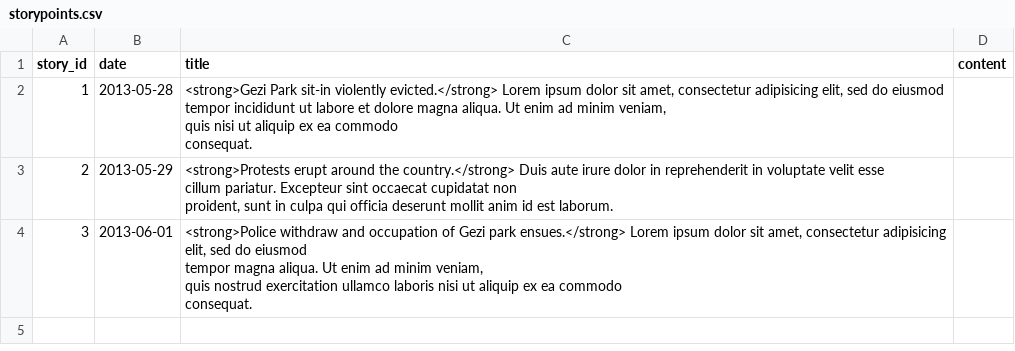
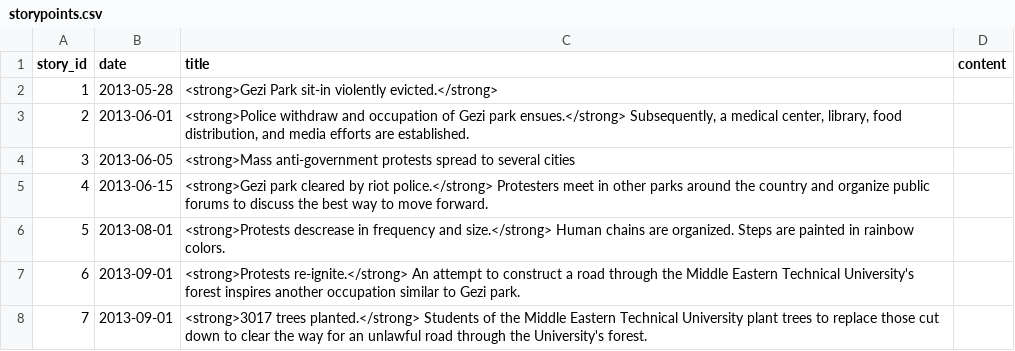
Before and after one commit to jklue/crisiscoverage, a CSV file: productiondata/turkish-revolt/storypoints.csv, drawn as a sheet.

Commit message:
storypoint updates

```diff
--- a/productiondata/turkish-revolt/storypoints.csv
+++ b/productiondata/turkish-revolt/storypoints.csv
@@ -1,12 +1,8 @@
 story_id,date,title,content
-"1","2013-05-28","<strong>Gezi Park sit-in violently evicted.</strong> Lorem ipsum dolor sit amet, consectetur adipisicing elit, sed do eiusmod
-tempor incididunt ut labore et dolore magna aliqua. Ut enim ad minim veniam,
-quis nisi ut aliquip ex ea commodo
-consequat."
-"2","2013-05-29","<strong>Protests erupt around the country.</strong> Duis aute irure dolor in reprehenderit in voluptate velit esse
-cillum pariatur. Excepteur sint occaecat cupidatat non
-proident, sunt in culpa qui officia deserunt mollit anim id est laborum."
-"3","2013-06-01","<strong>Police withdraw and occupation of Gezi park ensues.</strong> Lorem ipsum dolor sit amet, consectetur adipisicing elit, sed do eiusmod
-tempor magna aliqua. Ut enim ad minim veniam,
-quis nostrud exercitation ullamco laboris nisi ut aliquip ex ea commodo
-consequat."
+"1","2013-05-28","<strong>Gezi Park sit-in violently evicted.</strong>"
+"2","2013-06-01","<strong>Police withdraw and occupation of Gezi park ensues.</strong> Subsequently, a medical center, library, food distribution, and media efforts are established."
+"3","2013-06-05","<strong>Mass anti-government protests spread to several cities"
+"4","2013-06-15","<strong>Gezi park cleared by riot police.</strong> Protesters meet in other parks around the country and organize public forums to discuss the best way to move forward."
+"5","2013-08-01","<strong>Protests descrease in frequency and size.</strong> Human chains are organized. Steps are painted in rainbow colors."
+"6","2013-09-01","<strong>Protests re-ignite.</strong> An attempt to construct a road through the Middle Eastern Technical University's forest inspires another occupation similar to Gezi park."
+"7","2013-09-01","<strong>3017 trees planted.</strong> Students of the Middle Eastern Technical University plant trees to replace those cut down to clear the way for an unlawful road through the University's forest."
```
Also changed, not shown: productiondata/turkish-revolt/summary.csv, 4 other files.
